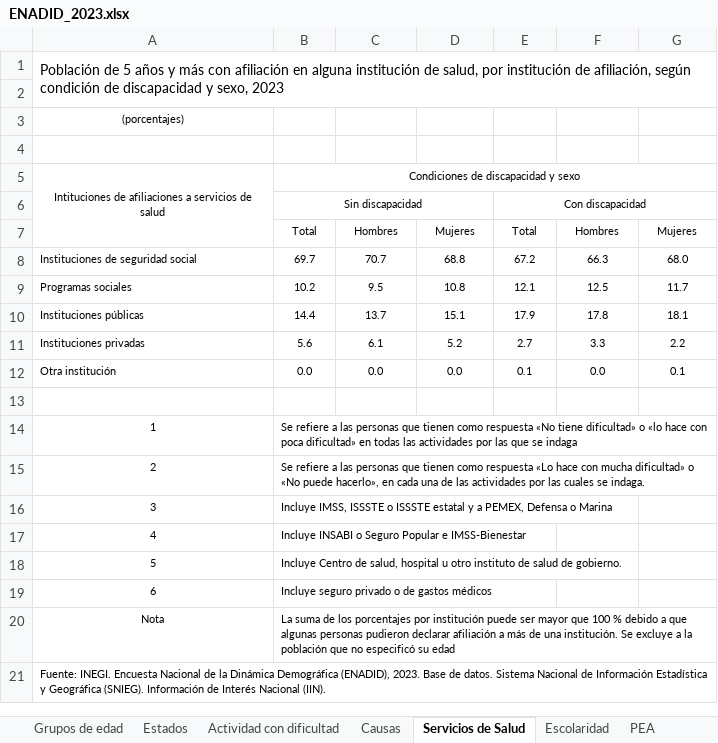
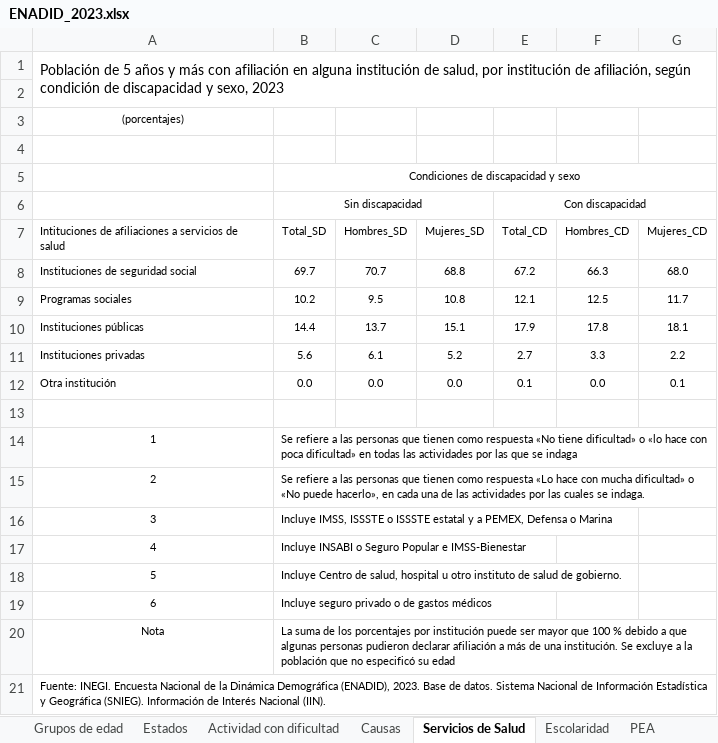
Before and after one commit to dvillasanao/Discapacidad_Mexico, an Excel workbook: Bases/ENADID_2023.xlsx, sheet Servicios de Salud, drawn as a sheet; values as stored, in another font and other column widths than the file's, no borders; removed rows and columns are numbered as before the commit, all else as after; the diff names each change by its address in the sheet, - before the commit and + after, or states it on an @@ line.

Commit message:
ENADID, Población con discapacidad en México

```diff
--- a/Bases/ENADID_2023.xlsx (sheet Servicios de Salud)
+++ b/Bases/ENADID_2023.xlsx (sheet Servicios de Salud)
-A5: Intituciones de afiliaciones a servicios de salud
+A5: (empty)
-A5:A7 merged
-row 7:  | Total | Hombres | Mujeres | Total | Hombres | Mujeres
+row 7: Intituciones de afiliaciones a servicios de salud | Total_SD | Hombres_SD | Mujeres_SD | Total_CD | Hombres_CD | Mujeres_CD
```
Also changed, not shown: 3 other files.
